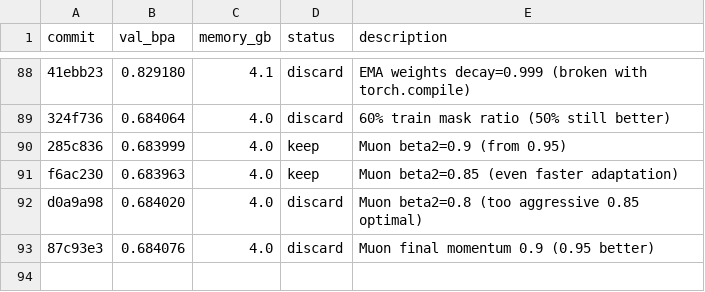
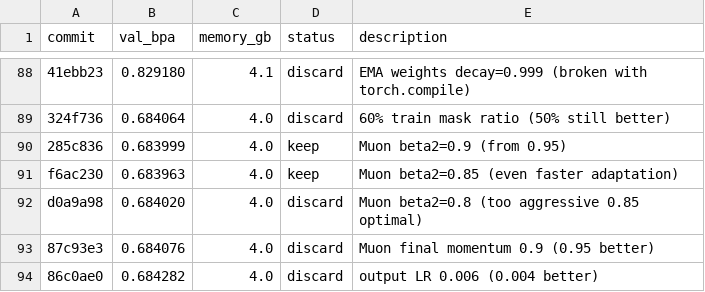
Before and after one commit to andrewkern/autoresearch, a TSV file: results.tsv, drawn as a sheet; only a part is shown, gaps mark what is left out; the diff names each change by its address in the sheet, - before the commit and + after, or states it on an @@ line.

Commit message:
record discard: output LR 0.006 val_bpa=0.684282

```diff
--- a/results.tsv
+++ b/results.tsv
+row 94: 86c0ae0 | 0.684282 | 4.0 | discard | output LR 0.006 (0.004 better)
```
